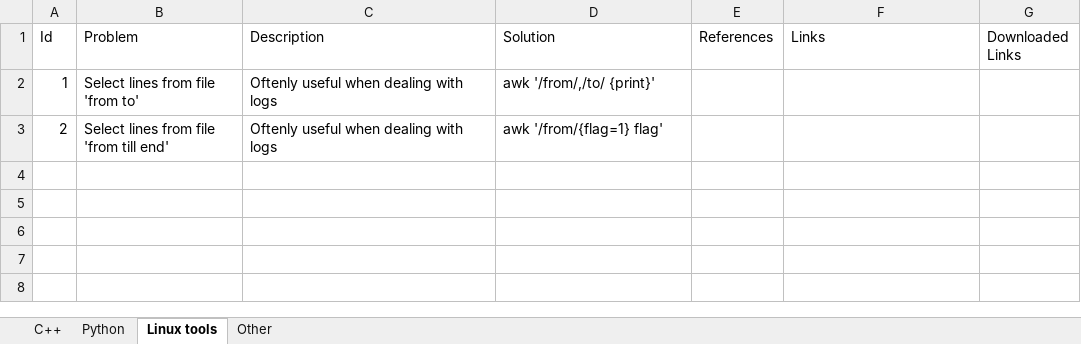
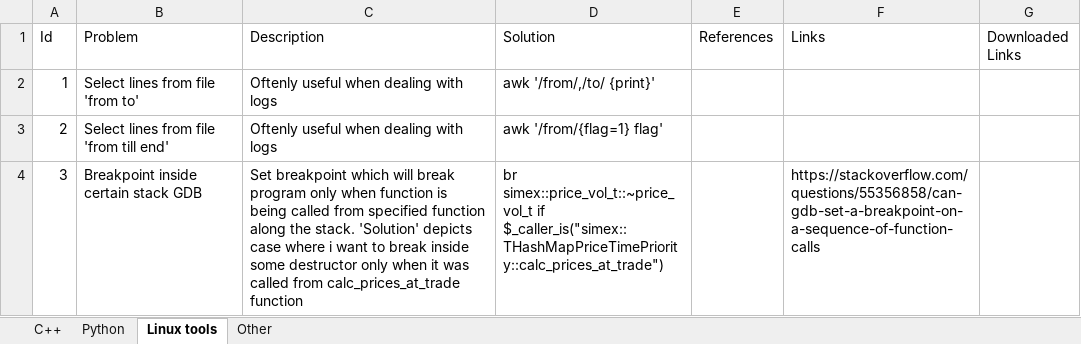
Before and after one commit to DenArzik/Handbook, an Excel workbook: Index.xlsx, sheet Linux tools, drawn as a sheet; values as stored, in another font and other column widths than the file's, no borders; the diff names each change by its address in the sheet, - before the commit and + after, or states it on an @@ line.

Commit message:
GDB break inside function condition

```diff
--- a/Index.xlsx (sheet Linux tools)
+++ b/Index.xlsx (sheet Linux tools)
+row 4: 3 | Breakpoint inside certain stack GDB | Set breakpoint which will break program only when function is being called from specified function along the stack. 'Solution' depicts case where i want to break inside some destructor only when it was called from calc_prices_at_trade function | br simex::price_vol_t::~price_vol_t if $_caller_is("simex::THashMapPriceTimePriority::calc_prices_at_trade") |  | https://stackoverflow.com/questions/55356858/can-gdb-set-a-breakpoint-on-a-sequence-of-function-calls
```
